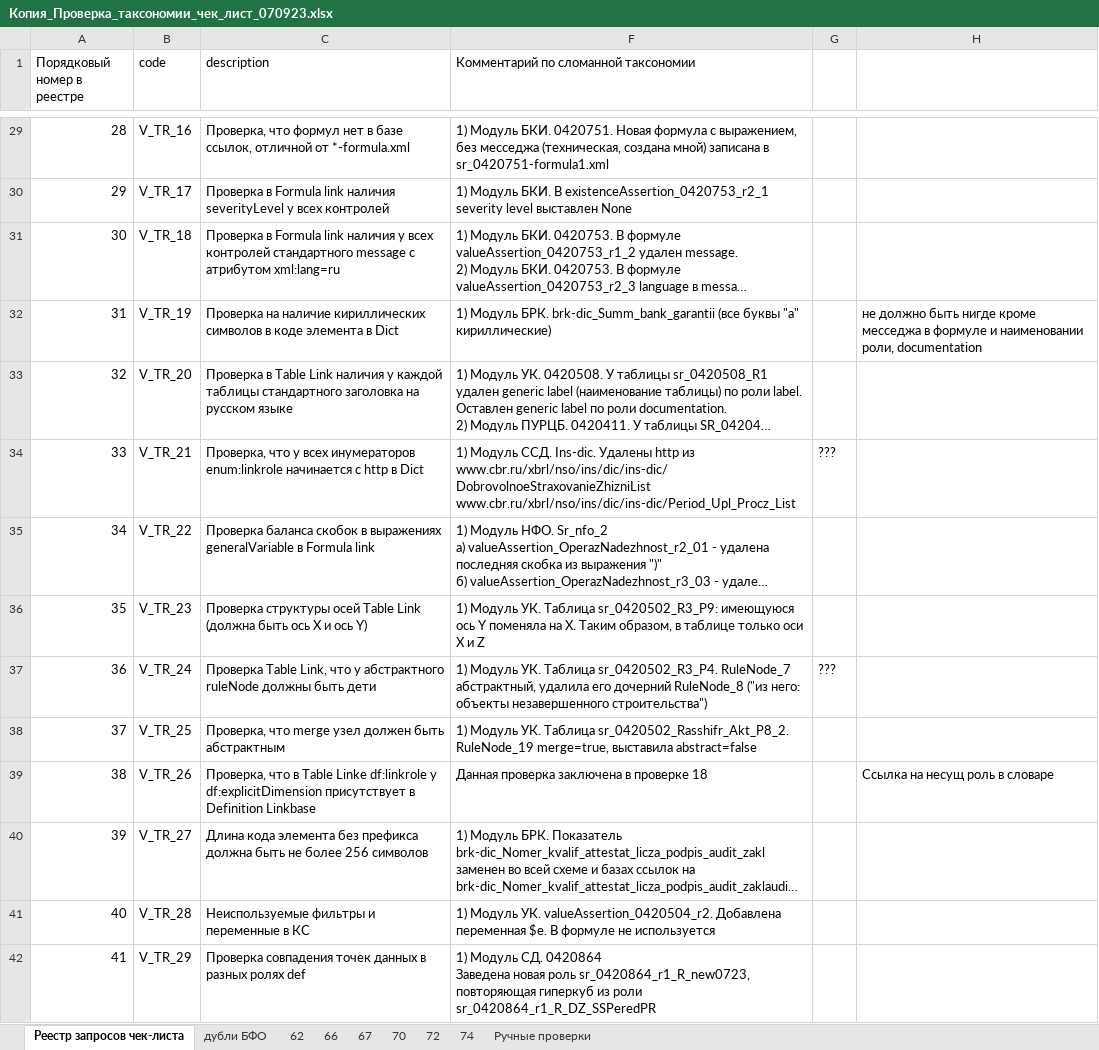
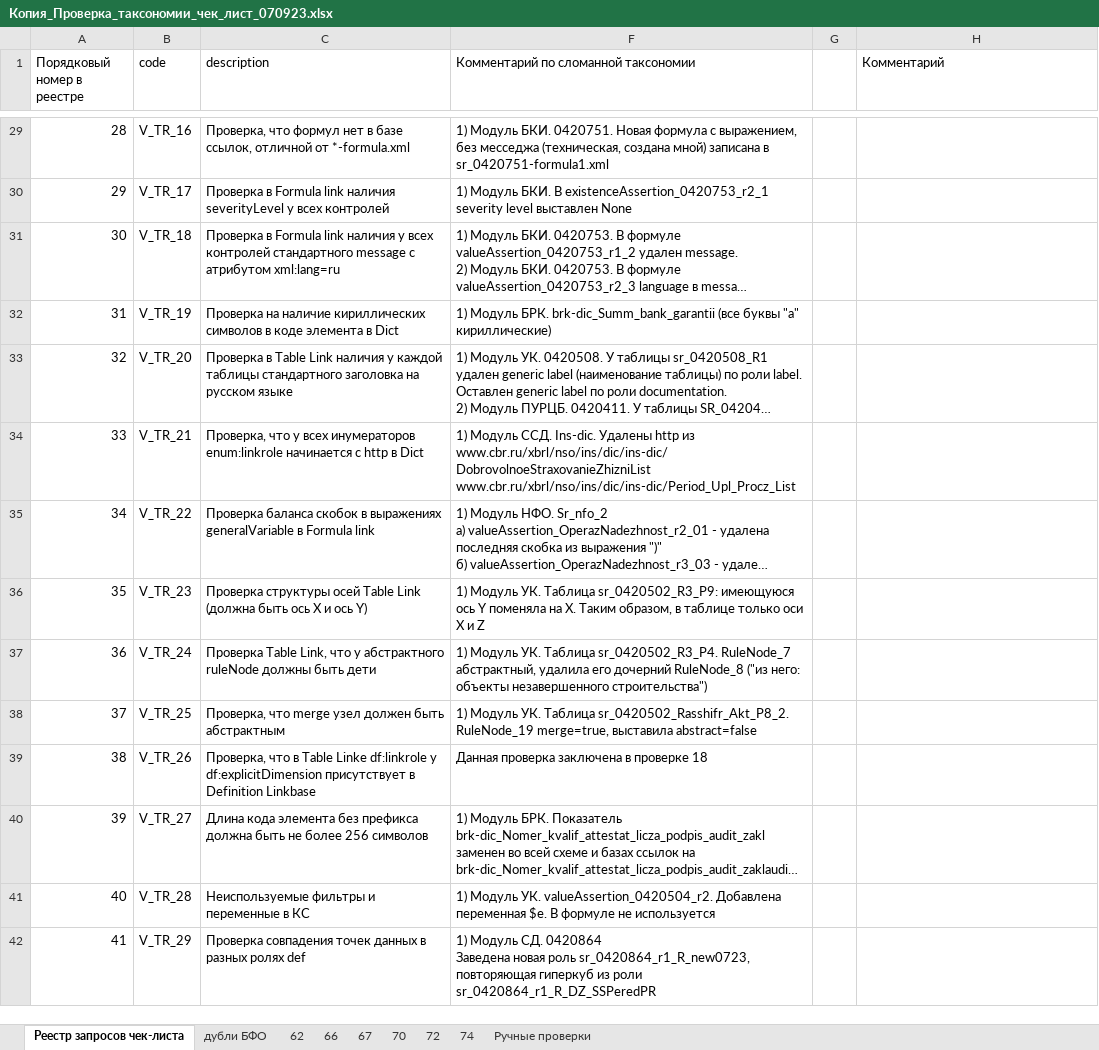
Before and after one commit to TakunNineone/checkList, an Excel workbook: Копия_Проверка_таксономии_чек_лист_070923.xlsx, sheet Реестр запросов чек-листа, drawn as a sheet; only a part is shown, gaps mark what is left out; long unchanged cells end in …; values as stored, in another font and other column widths than the file's, no cell formats; the diff covers the shown part only; the diff names each change by its address in the sheet, - before the commit and + after, or states it on an @@ line.

```diff
--- a/Копия_Проверка_таксономии_чек_лист_070923.xlsx (sheet Реестр запросов чек-листа)
+++ b/Копия_Проверка_таксономии_чек_лист_070923.xlsx (sheet Реестр запросов чек-листа)
-H1: (empty)
+H1: Комментарий
-H32 (Комментарий): не должно быть нигде кроме месседжа в формуле и наименовании роли, documentation
+H32 (Комментарий): (empty)
-G34: ???
+G34: (empty)
-G37: ???
+G37: (empty)
-H39 (Комментарий): Ссылка на несущ роль в словаре
+H39 (Комментарий): (empty)
```
Also changed, not shown: 23 edited cells elsewhere in this sheet, cell formats, charts or pictures, checkList.xlsx, 1 other file.
